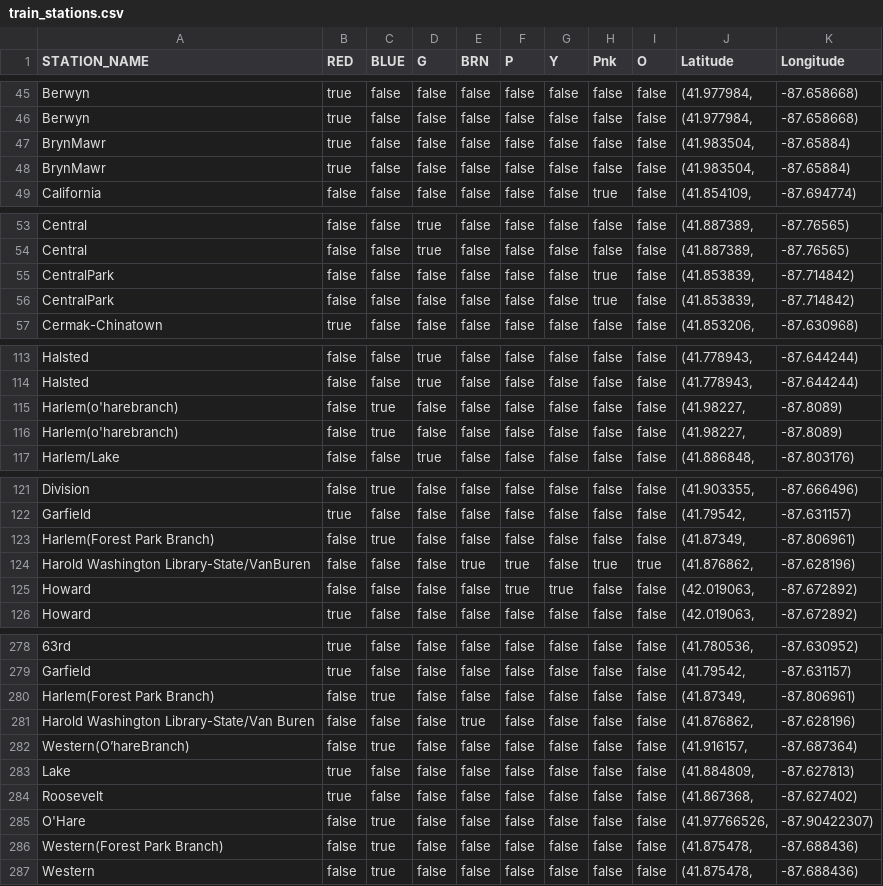
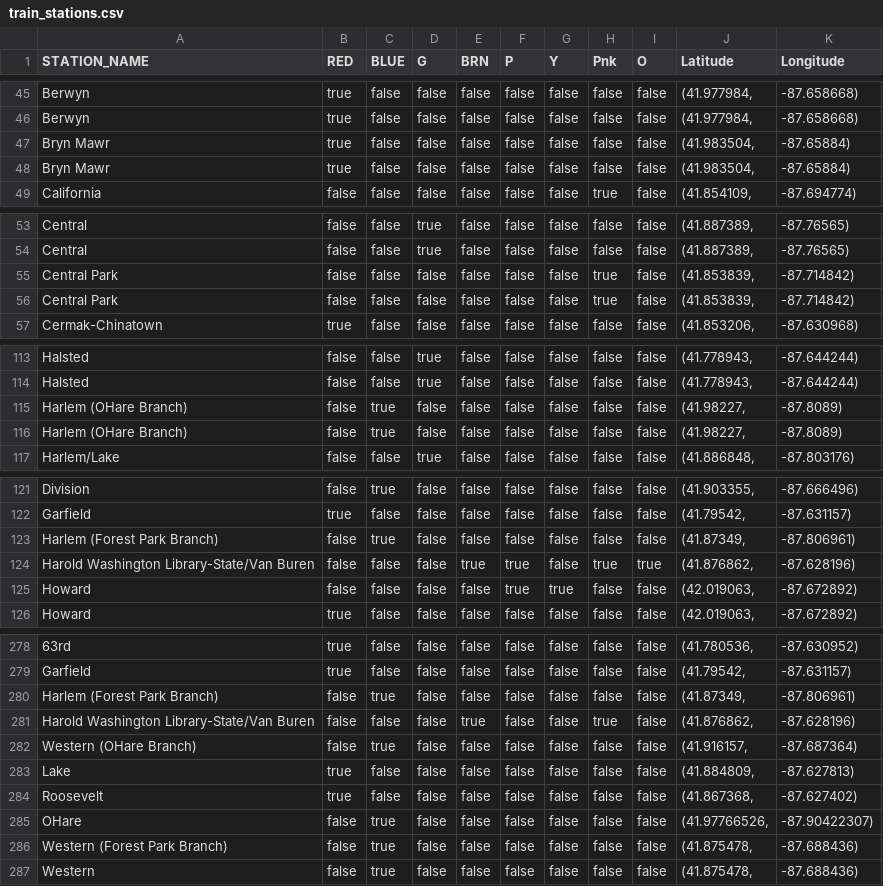
Before and after one commit to ddpalacios/Android-Live-Tracker, a CSV file: app/src/main/res/raw/train_stations.csv, drawn as a sheet; only a part is shown, gaps mark what is left out; the diff covers the shown part only; the diff names each change by its address in the sheet, - before the commit and + after, or states it on an @@ line.

```diff
--- a/app/src/main/res/raw/train_stations.csv
+++ b/app/src/main/res/raw/train_stations.csv
-A47:A48 (STATION_NAME): BrynMawr
+A47:A48 (STATION_NAME): Bryn Mawr
-A55:A56 (STATION_NAME): CentralPark
+A55:A56 (STATION_NAME): Central Park
-A115:A116 (STATION_NAME): Harlem(o'harebranch)
+A115:A116 (STATION_NAME): Harlem (OHare Branch)
-A123 (STATION_NAME): Harlem(Forest Park Branch)
+A123 (STATION_NAME): Harlem (Forest Park Branch)
-A124 (STATION_NAME): Harold Washington Library-State/VanBuren
+A124 (STATION_NAME): Harold Washington Library-State/Van Buren
-A280 (STATION_NAME): Harlem(Forest Park Branch)
+A280 (STATION_NAME): Harlem (Forest Park Branch)
-H281 (Pnk): false
+H281 (Pnk): true
-A282 (STATION_NAME): Western(O’hareBranch)
+A282 (STATION_NAME): Western (OHare Branch)
-A285 (STATION_NAME): O'Hare
+A285 (STATION_NAME): OHare
-A286 (STATION_NAME): Western(Forest Park Branch)
+A286 (STATION_NAME): Western (Forest Park Branch)
```
Also changed, not shown: 3 edited cells elsewhere in this file, app/src/main/res/raw/train_line_stops.csv, 4 other files.
